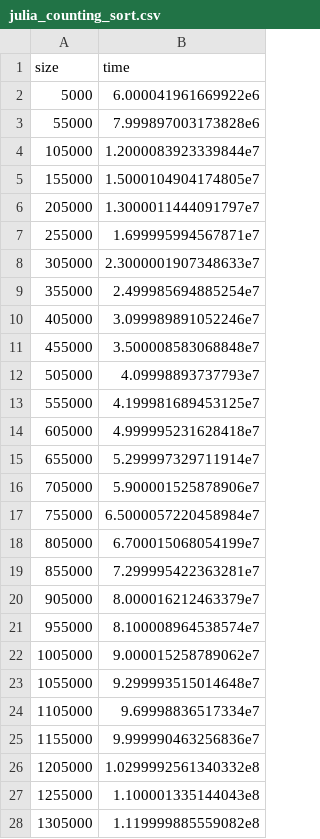
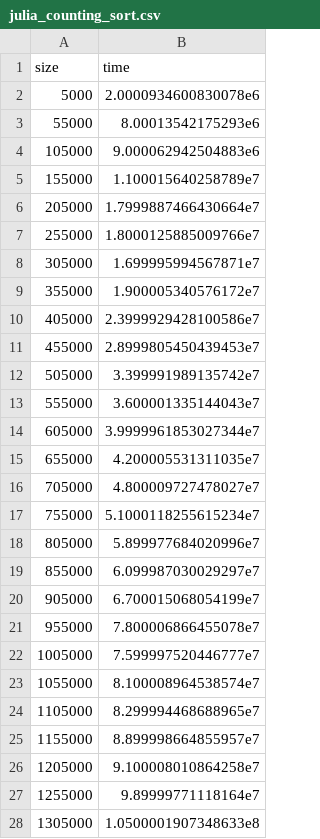
Before and after one commit to tirthasheshpatel/Algorithms.jl, a CSV file: sorting/outputs/julia_counting_sort.csv, drawn as a sheet; only a part is shown; the diff covers the shown part only.

```diff
--- a/sorting/outputs/julia_counting_sort.csv
+++ b/sorting/outputs/julia_counting_sort.csv
@@ -1,28 +1,28 @@
 size, time
-5000, 6.000041961669922e6
-55000, 7.999897003173828e6
-105000, 1.2000083923339844e7
-155000, 1.5000104904174805e7
-205000, 1.3000011444091797e7
-255000, 1.699995994567871e7
-305000, 2.3000001907348633e7
-355000, 2.499985694885254e7
-405000, 3.099989891052246e7
-455000, 3.500008583068848e7
-505000, 4.09998893737793e7
-555000, 4.199981689453125e7
-605000, 4.999995231628418e7
-655000, 5.299997329711914e7
-705000, 5.900001525878906e7
-755000, 6.5000057220458984e7
-805000, 6.700015068054199e7
-855000, 7.299995422363281e7
-905000, 8.000016212463379e7
-955000, 8.100008964538574e7
-1005000, 9.000015258789062e7
-1055000, 9.299993515014648e7
-1105000, 9.69998836517334e7
-1155000, 9.999990463256836e7
-1205000, 1.0299992561340332e8
-1255000, 1.100001335144043e8
-1305000, 1.119999885559082e8
+5000, 2.0000934600830078e6
+55000, 8.00013542175293e6
+105000, 9.000062942504883e6
+155000, 1.100015640258789e7
+205000, 1.7999887466430664e7
+255000, 1.8000125885009766e7
+305000, 1.699995994567871e7
+355000, 1.900005340576172e7
+405000, 2.3999929428100586e7
+455000, 2.8999805450439453e7
+505000, 3.399991989135742e7
+555000, 3.600001335144043e7
+605000, 3.9999961853027344e7
+655000, 4.200005531311035e7
+705000, 4.800009727478027e7
+755000, 5.1000118255615234e7
+805000, 5.899977684020996e7
+855000, 6.099987030029297e7
+905000, 6.700015068054199e7
+955000, 7.800006866455078e7
+1005000, 7.599997520446777e7
+1055000, 8.100008964538574e7
+1105000, 8.299994468688965e7
+1155000, 8.899998664855957e7
+1205000, 9.100008010864258e7
+1255000, 9.89999771118164e7
+1305000, 1.0500001907348633e8
```
Also changed, not shown: 3 edited cells elsewhere in this file, sorting/outputs/julia_inbuilt_sort.csv, sorting/outputs/julia_merge_sort.csv, 11 other files.
